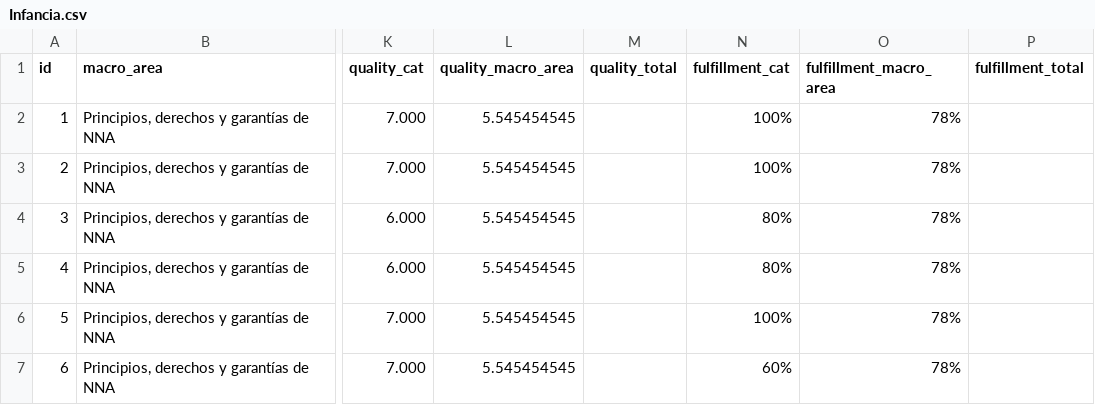
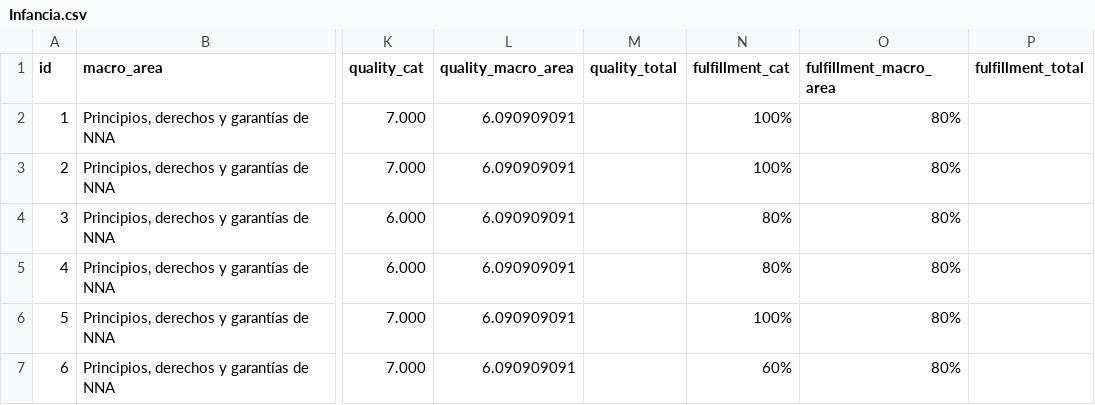
Before and after one commit to ciudadanointeligente/leymarco, a CSV file: Infancia.csv, drawn as a sheet; only a part is shown, gaps mark what is left out; the diff covers the shown part only; the diff names each change by its address in the sheet, - before the commit and + after, or states it on an @@ line.

```diff
--- a/Infancia.csv
+++ b/Infancia.csv
-L2:L7 (quality_macro_area): 5.545454545
+L2:L7 (quality_macro_area): 6.090909091
-O2:O7 (fulfillment_macro_area): 78%
+O2:O7 (fulfillment_macro_area): 80%
```
Also changed, not shown: 18 edited cells elsewhere in this file, 5 other files.
